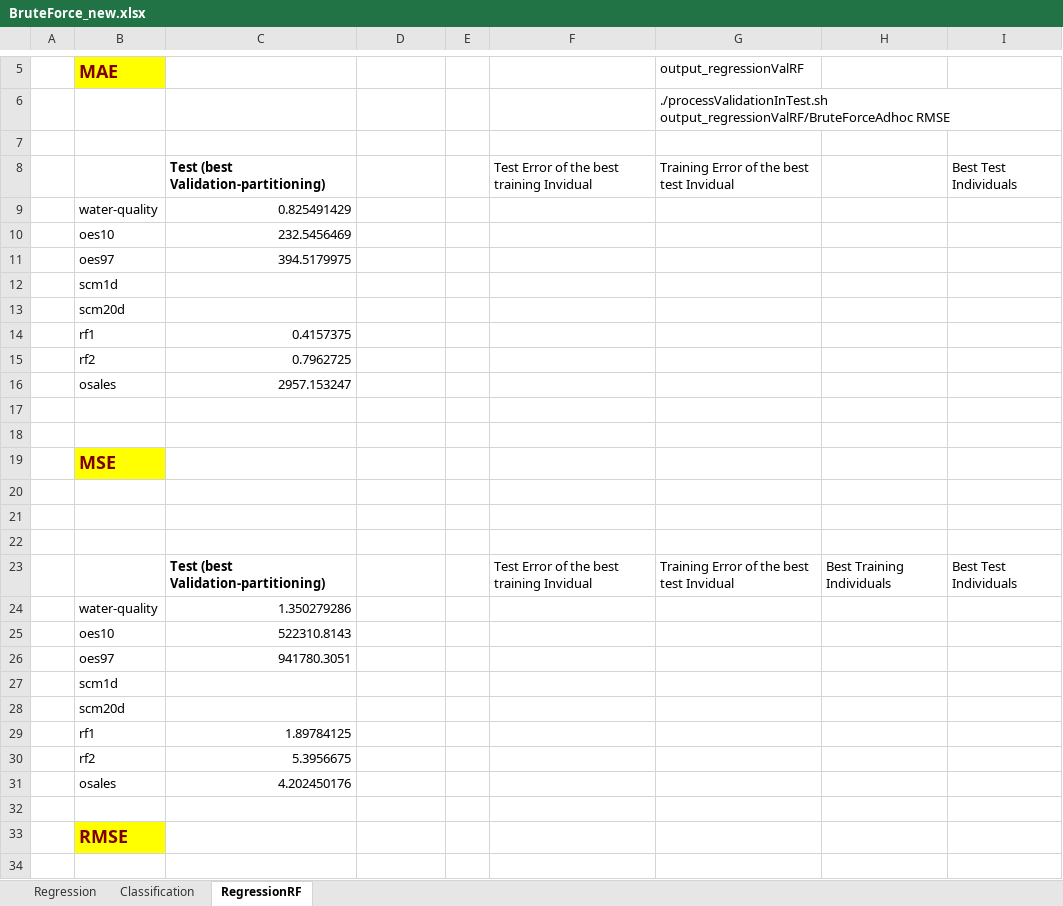
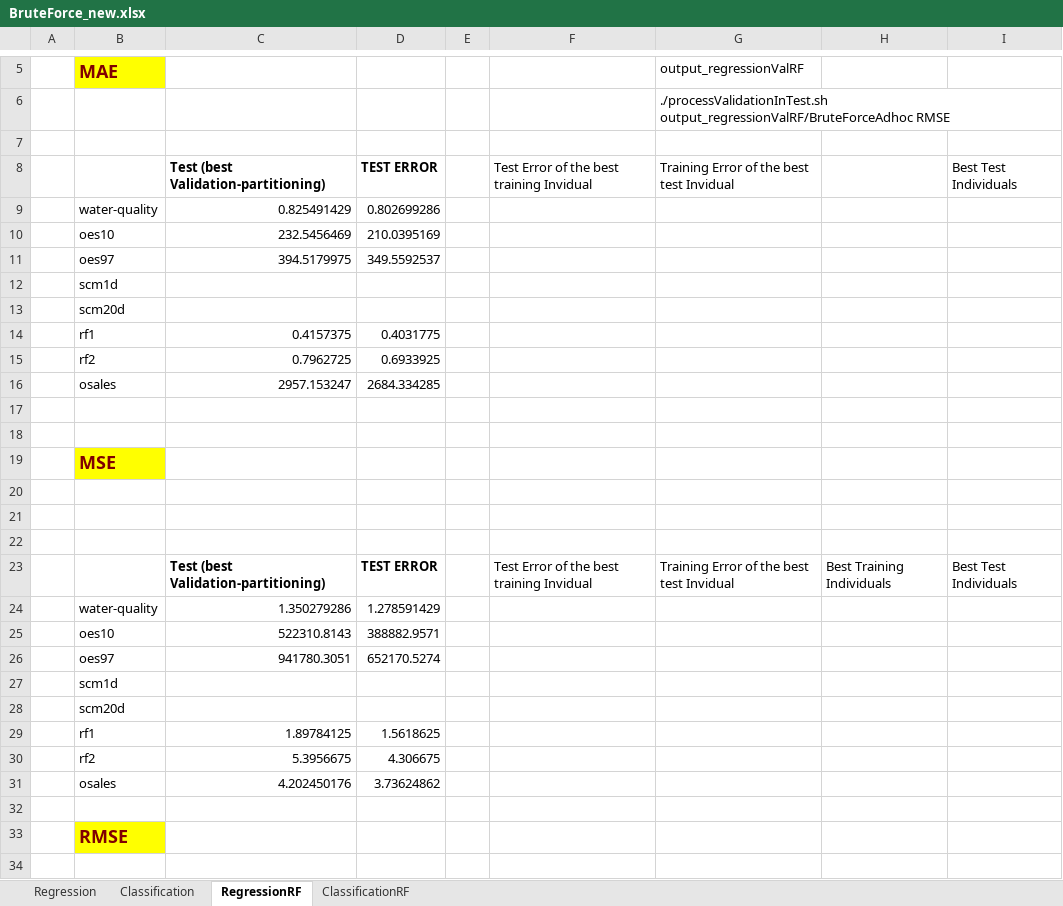
Before and after one commit to rcerri/Clus-Hyper-Code, an Excel workbook: results/BruteForce_new.xlsx, sheet RegressionRF, drawn as a sheet; only a part is shown, gaps mark what is left out; values as stored, in another font and other column widths than the file's, no borders; the diff covers the shown part only; the diff names each change by its address in the sheet, - before the commit and + after, or states it on an @@ line.

```diff
--- a/results/BruteForce_new.xlsx (sheet RegressionRF)
+++ b/results/BruteForce_new.xlsx (sheet RegressionRF)
+sheet tab: ClassificationRF
-D8: (empty)
+D8: TEST ERROR
-D9: (empty)
+D9: 0.802699286
-D10: (empty)
+D10: 210.0395169
-D11: (empty)
+D11: 349.5592537
-D14: (empty)
+D14: 0.4031775
-D15: (empty)
+D15: 0.6933925
-D16: (empty)
+D16: 2684.334285
-D23: (empty)
+D23: TEST ERROR
-D24: (empty)
+D24: 1.278591429
-D25: (empty)
+D25: 388882.9571
-D26: (empty)
+D26: 652170.5274
-D29: (empty)
+D29: 1.5618625
-D30: (empty)
+D30: 4.306675
-D31: (empty)
+D31: 3.73624862
```
Also changed, not shown: 7 edited cells elsewhere in this sheet, 2 other files.
